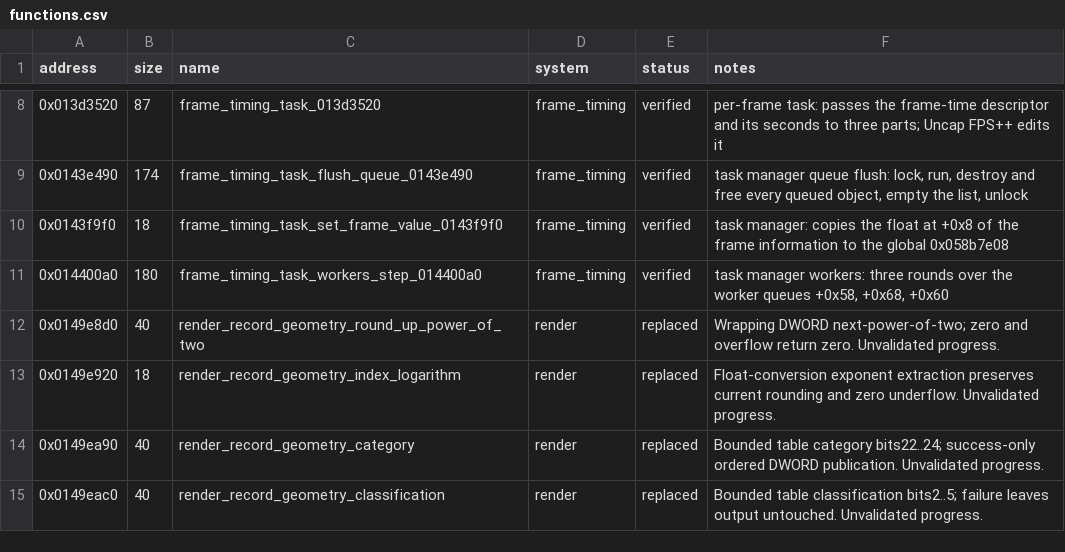
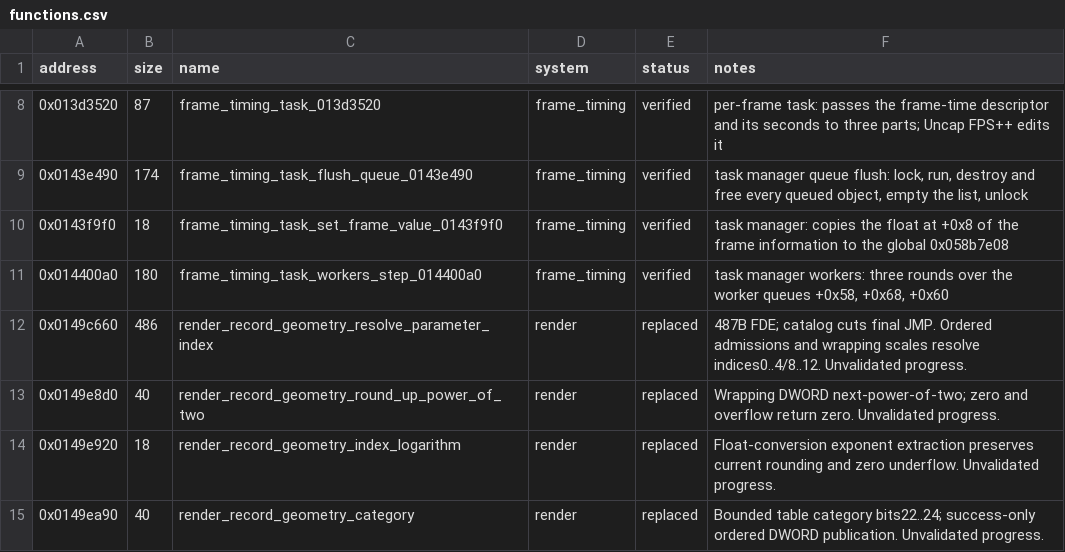
Before and after one commit to evill33t/Paleblood, a CSV file: symbols/functions.csv, drawn as a sheet; only a part is shown, gaps mark what is left out; the shorter side is filled out with more unchanged rows; the diff names each change by its address in the sheet, - before the commit and + after, or states it on an @@ line.

```diff
--- a/symbols/functions.csv
+++ b/symbols/functions.csv
+row 12: 0x0149c660 | 486 | render_record_geometry_resolve_parameter_index | render | replaced | 487B FDE; catalog cuts final JMP. Ordered admissions and wrapping scales resolve indices0..4/8..12. Unvalidated progress.
```
Also changed, not shown: game/hooks.csv, 4 other files.
